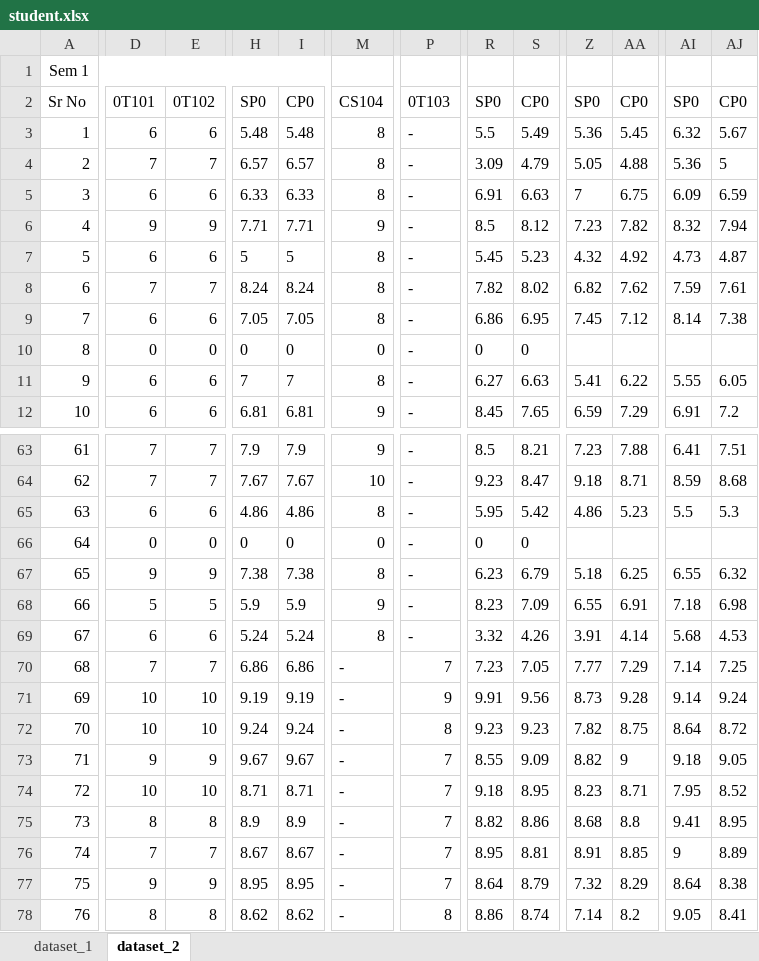
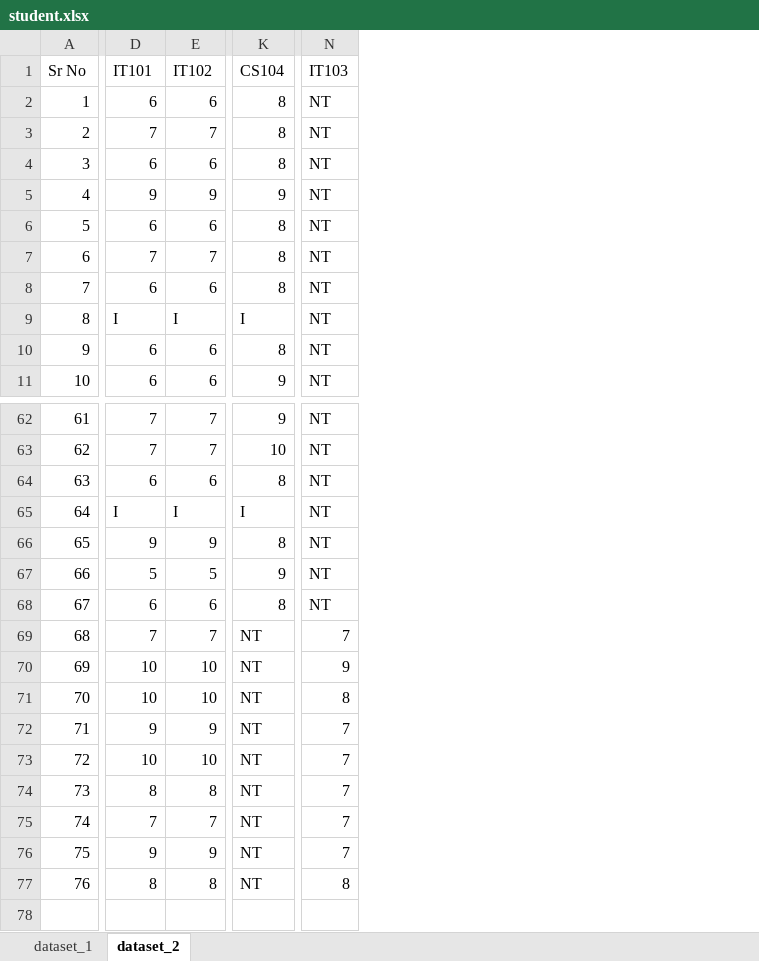
Before and after one commit to Elective-Course-Recommender-System/Course-Recommender-System-, an Excel workbook: data/student.xlsx, sheet dataset_2, drawn as a sheet; only a part is shown, gaps mark what is left out; values as stored, in another font and other column widths than the file's, no borders; removed rows and columns are numbered as before the commit, all else as after; rows hold the shown columns only; the diff covers the shown part only; the diff names each change by its address in the sheet, - before the commit and + after, or states it on an @@ line.

Commit message:
update student record

```diff
--- a/data/student.xlsx (sheet dataset_2)
+++ b/data/student.xlsx (sheet dataset_2)
-column H (SP0), rows 3-9: 5.48 | 6.57 | 6.33 | 7.71 | 5 | 8.24 | 7.05; rows 11-12: 7 | 6.81; rows 63-65: 7.9 | 7.67 | 4.86; rows 67-78: 7.38 | 5.9 | 5.24 | 6.86 | 9.19 | 9.24 | 9.67 | 8.71 | 8.9 | 8.67 | 8.95 | 8.62
-column I (CP0), rows 3-9: 5.48 | 6.57 | 6.33 | 7.71 | 5 | 8.24 | 7.05; rows 11-12: 7 | 6.81; rows 63-65: 7.9 | 7.67 | 4.86; rows 67-78: 7.38 | 5.9 | 5.24 | 6.86 | 9.19 | 9.24 | 9.67 | 8.71 | 8.9 | 8.67 | 8.95 | 8.62
-column P (0T103), rows 3-9: all -; rows 11-12: - | -; rows 63-65: all -; rows 67-78: - | - | - | 7 | 9 | 8 | 7 | 7 | 7 | 7 | 7 | 8
+column N (IT103), rows 2-8: all NT; rows 10-11: NT | NT; rows 62-64: all NT; rows 66-77: NT | NT | NT | 7 | 9 | 8 | 7 | 7 | 7 | 7 | 7 | 8
-column R (SP0), rows 3-9: 5.5 | 3.09 | 6.91 | 8.5 | 5.45 | 7.82 | 6.86; rows 11-12: 6.27 | 8.45; rows 63-65: 8.5 | 9.23 | 5.95; rows 67-78: 6.23 | 8.23 | 3.32 | 7.23 | 9.91 | 9.23 | 8.55 | 9.18 | 8.82 | 8.95 | 8.64 | 8.86
-column S (CP0), rows 3-9: 5.49 | 4.79 | 6.63 | 8.12 | 5.23 | 8.02 | 6.95; rows 11-12: 6.63 | 7.65; rows 63-65: 8.21 | 8.47 | 5.42; rows 67-78: 6.79 | 7.09 | 4.26 | 7.05 | 9.56 | 9.23 | 9.09 | 8.95 | 8.86 | 8.81 | 8.79 | 8.74
-column Z (SP0), rows 3-9: 5.36 | 5.05 | 7 | 7.23 | 4.32 | 6.82 | 7.45; rows 11-12: 5.41 | 6.59; rows 63-65: 7.23 | 9.18 | 4.86; rows 67-78: 5.18 | 6.55 | 3.91 | 7.77 | 8.73 | 7.82 | 8.82 | 8.23 | 8.68 | 8.91 | 7.32 | 7.14
-column AA (CP0), rows 3-9: 5.45 | 4.88 | 6.75 | 7.82 | 4.92 | 7.62 | 7.12; rows 11-12: 6.22 | 7.29; rows 63-65: 7.88 | 8.71 | 5.23; rows 67-78: 6.25 | 6.91 | 4.14 | 7.29 | 9.28 | 8.75 | 9 | 8.71 | 8.8 | 8.85 | 8.29 | 8.2
-column AI (SP0), rows 3-9: 6.32 | 5.36 | 6.09 | 8.32 | 4.73 | 7.59 | 8.14; rows 11-12: 5.55 | 6.91; rows 63-65: 6.41 | 8.59 | 5.5; rows 67-78: 6.55 | 7.18 | 5.68 | 7.14 | 9.14 | 8.64 | 9.18 | 7.95 | 9.41 | 9 | 8.64 | 9.05
-column AJ (CP0), rows 3-9: 5.67 | 5 | 6.59 | 7.94 | 4.87 | 7.61 | 7.38; rows 11-12: 6.05 | 7.2; rows 63-65: 7.51 | 8.68 | 5.3; rows 67-78: 6.32 | 6.98 | 4.53 | 7.25 | 9.24 | 8.72 | 9.05 | 8.52 | 8.95 | 8.89 | 8.38 | 8.41
-row 1: Sem 1
-D1: 0T101
+D1: IT101
-E1: 0T102
+E1: IT102
-row 10: 8 | 0 | 0 | 0 | 0 | 0 | - | 0 | 0
+row 9: 8 | I | I | I | NT
-row 66: 64 | 0 | 0 | 0 | 0 | 0 | - | 0 | 0
+row 65: 64 | I | I | I | NT
-K69:K77 (CS104): -
+K69:K77 (CS104): NT
```
Also changed, not shown: 3 edited cells elsewhere in this sheet, sheet dataset_1.
